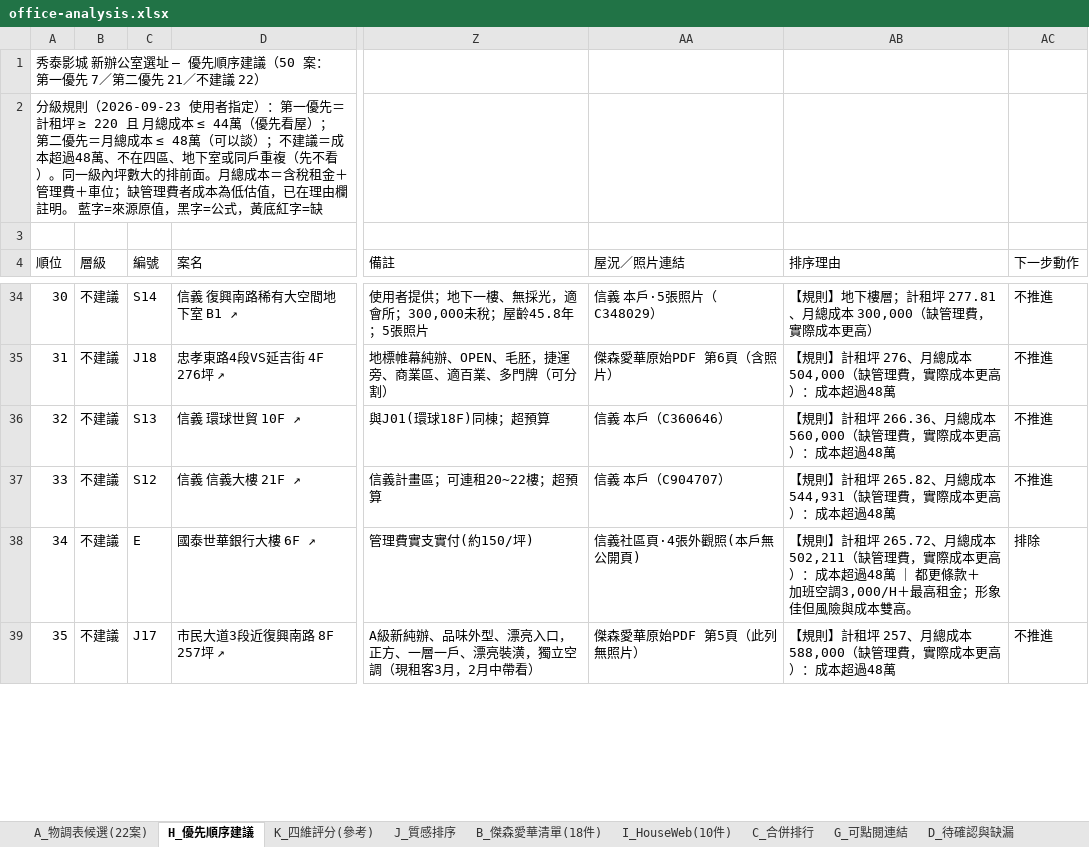
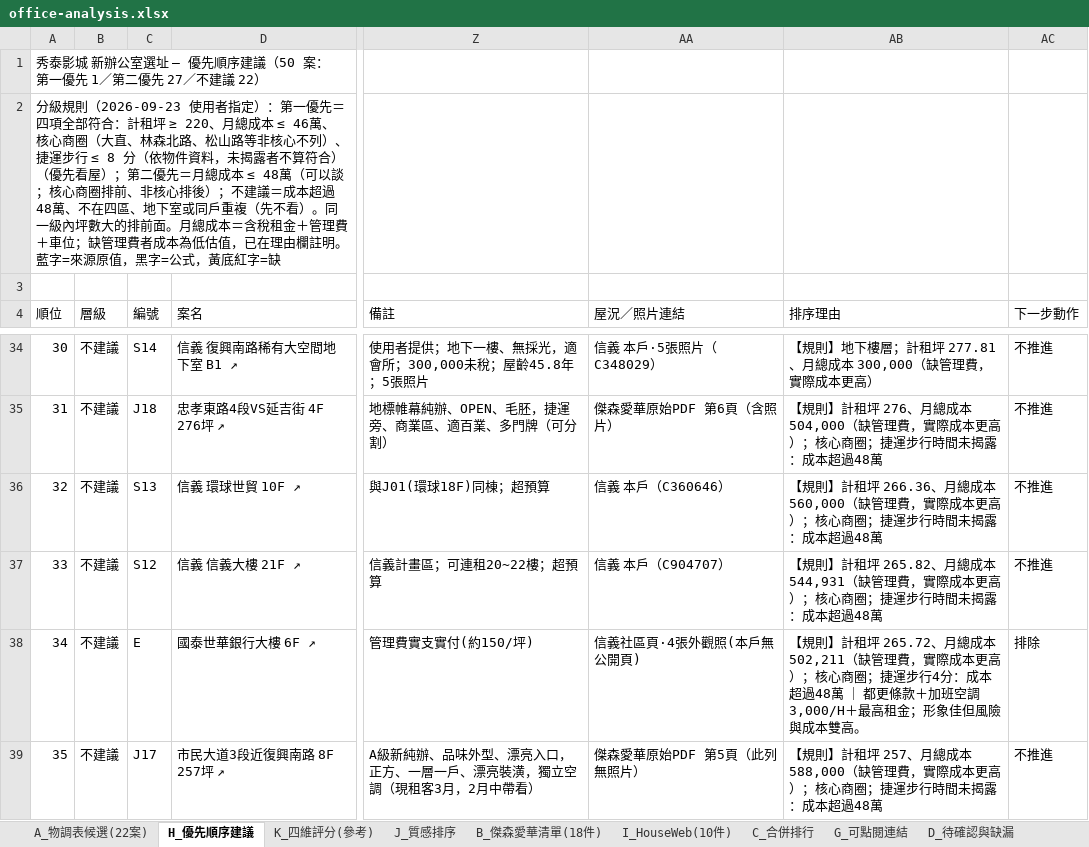
Before and after one commit to kevinashowtimes-web/showtime-office-dashboard, an Excel workbook: office-analysis.xlsx, sheet H_優先順序建議, drawn as a sheet; only a part is shown, gaps mark what is left out; values as stored, in another font and other column widths than the file's, no cell formats; the diff covers the shown part only; the diff names each change by its address in the sheet, - before the commit and + after, or states it on an @@ line.

```diff
--- a/office-analysis.xlsx (sheet H_優先順序建議)
+++ b/office-analysis.xlsx (sheet H_優先順序建議)
-A1 (順位): …一優先 7／第二優先 21／不建議…
+A1 (順位): …一優先 1／第二優先 27／不建議…
-A2 (順位): …一優先＝計租坪 ≥ 220 且 月總成本 ≤ 44萬（優先看屋）；第二優先＝月總成本 ≤ 48萬（可以談）；不建…
+A2 (順位): …一優先＝四項全部符合：計租坪 ≥ 220、月總成本 ≤ 46萬、核心商圈（大直、林森北路、松山路等非核心不列）、捷運步行 ≤ 8 分（依物件資料，未揭露者不算符合）（優先看屋）；第二優先＝月總成本 ≤ 48萬（可以談；核心商圈排前、非核心排後）；不建…
-AB35 (排序理由): …本更高）：成本超…
+AB35 (排序理由): …本更高）；核心商圈；捷運步行時間未揭露：成本超…
-AB36 (排序理由): …本更高）：成本超…
+AB36 (排序理由): …本更高）；核心商圈；捷運步行時間未揭露：成本超…
-AB37 (排序理由): …本更高）：成本超…
+AB37 (排序理由): …本更高）；核心商圈；捷運步行時間未揭露：成本超…
-AB38 (排序理由): …本更高）：成本超…
+AB38 (排序理由): …本更高）；核心商圈；捷運步行4分：成本超…
-AB39 (排序理由): …本更高）：成本超…
+AB39 (排序理由): …本更高）；核心商圈；捷運步行時間未揭露：成本超…
```
Also changed, not shown: 11 added rows, 11 removed rows and 132 edited cells elsewhere in this sheet, sheet K_四維評分(參考), cell formats, formulas that keep their value, 2 other files.
